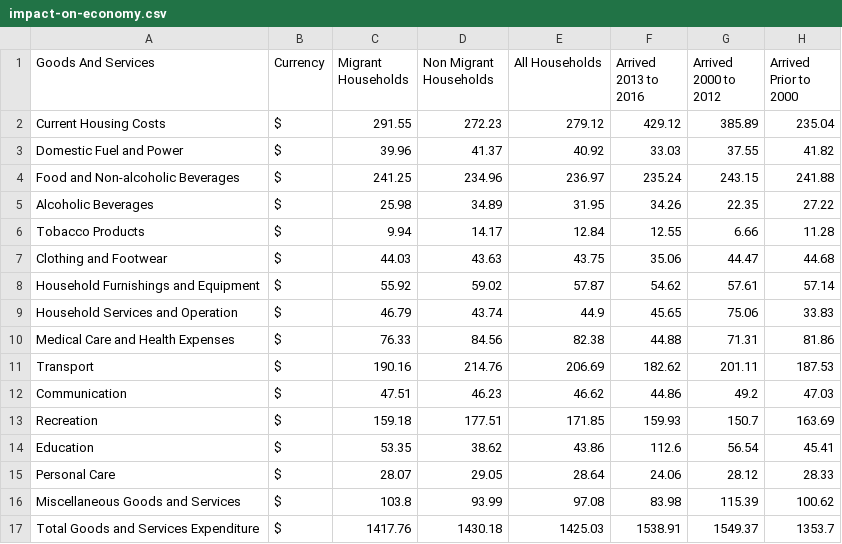
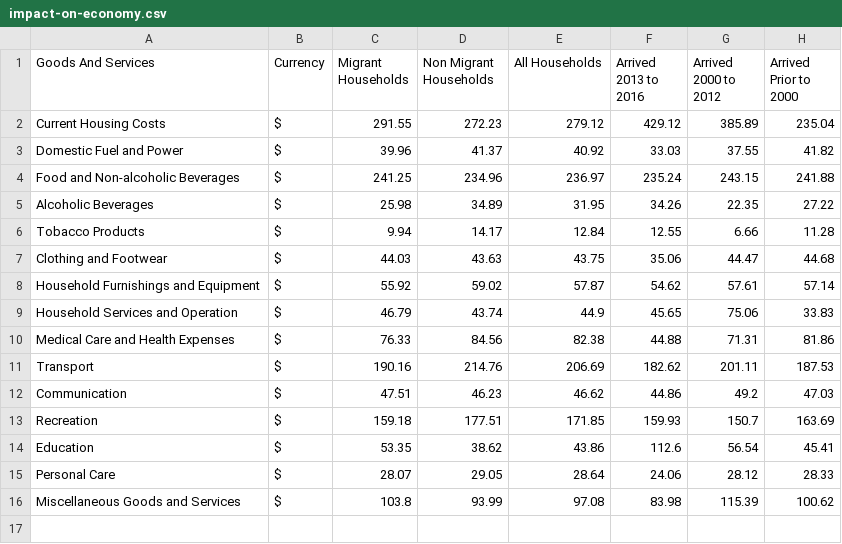
Before and after one commit to kinqsradio/COS30045-Data-Visualisation, a CSV file: Assignment2/data/impact-on-economy/impact-on-economy.csv, drawn as a sheet; the diff names each change by its address in the sheet, - before the commit and + after, or states it on an @@ line.

```diff
--- a/Assignment2/data/impact-on-economy/impact-on-economy.csv
+++ b/Assignment2/data/impact-on-economy/impact-on-economy.csv
-row 17: Total Goods and Services Expenditure | $ | 1417.76 | 1430.18 | 1425.03 | 1538.91 | 1549.37 | 1353.7
```
Also changed, not shown: 9 other files.
